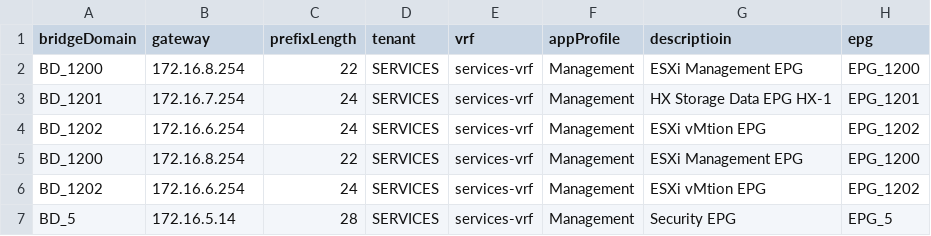
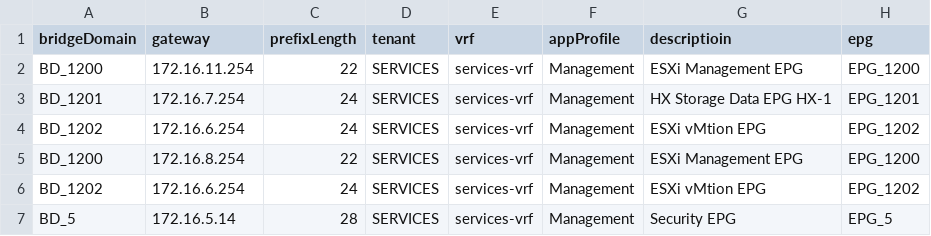
Before and after one commit to jc3943/dc-iac, a CSV file: vars/bh-prod/aci/tenant.csv, drawn as a sheet; only a part is shown; the diff names each change by its address in the sheet, - before the commit and + after, or states it on an @@ line.

Commit message:
updated bh-prod vars for tenant.csv

```diff
--- a/vars/bh-prod/aci/tenant.csv
+++ b/vars/bh-prod/aci/tenant.csv
-B2 (gateway): 172.16.8.254
+B2 (gateway): 172.16.11.254
```
Also changed, not shown: 2 other files.
